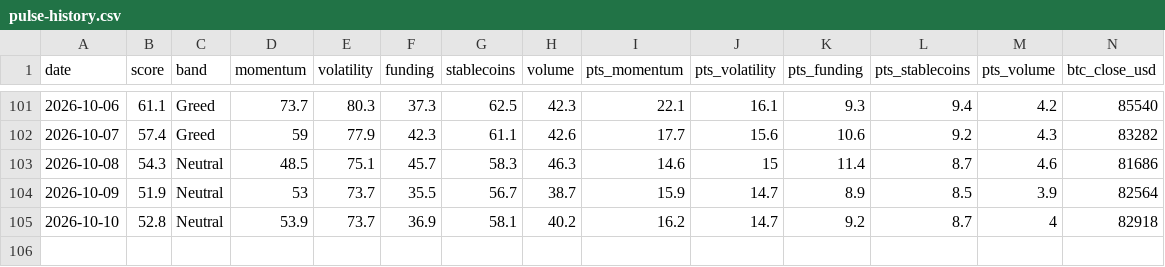
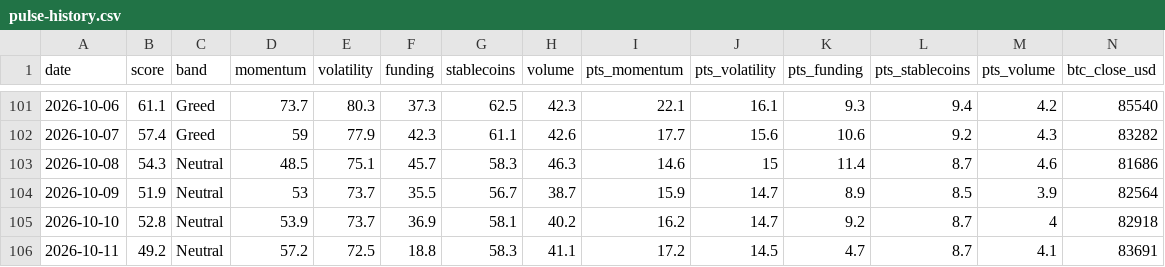
Before and after one commit to alexgsg1016/2a-pulse-data, a CSV file: data/pulse-history.csv, drawn as a sheet; only a part is shown, gaps mark what is left out; rows hold the shown columns only; the diff names each change by its address in the sheet, - before the commit and + after, or states it on an @@ line.

```diff
--- a/data/pulse-history.csv
+++ b/data/pulse-history.csv
+row 106: 2026-10-11 | 49.2 | Neutral | 57.2 | 72.5 | 18.8 | 58.3 | 41.1 | 17.2 | 14.5 | 4.7 | 8.7 | 4.1 | 83691
```
Also changed, not shown: 2 other files.
